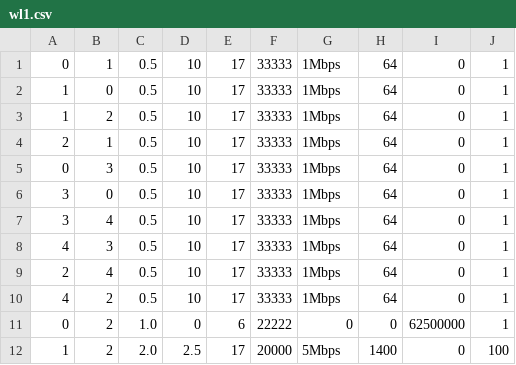
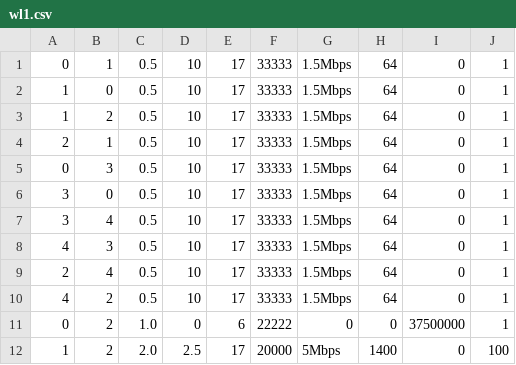
Before and after one commit to tcaiazzi/p4-qrouting, a CSV file: sim/ns-3.40/examples/qlrouting/resources/5_nodes/workloads/wl1.csv, drawn as a sheet.

```diff
--- a/sim/ns-3.40/examples/qlrouting/resources/5_nodes/workloads/wl1.csv
+++ b/sim/ns-3.40/examples/qlrouting/resources/5_nodes/workloads/wl1.csv
@@ -1,12 +1,12 @@
-0,1,0.5,10,17,33333,1Mbps,64,0,1
-1,0,0.5,10,17,33333,1Mbps,64,0,1
-1,2,0.5,10,17,33333,1Mbps,64,0,1
-2,1,0.5,10,17,33333,1Mbps,64,0,1
-0,3,0.5,10,17,33333,1Mbps,64,0,1
-3,0,0.5,10,17,33333,1Mbps,64,0,1
-3,4,0.5,10,17,33333,1Mbps,64,0,1
-4,3,0.5,10,17,33333,1Mbps,64,0,1
-2,4,0.5,10,17,33333,1Mbps,64,0,1
-4,2,0.5,10,17,33333,1Mbps,64,0,1
-0,2,1.0,0,6,22222,0,0,62500000,1
+0,1,0.5,10,17,33333,1.5Mbps,64,0,1
+1,0,0.5,10,17,33333,1.5Mbps,64,0,1
+1,2,0.5,10,17,33333,1.5Mbps,64,0,1
+2,1,0.5,10,17,33333,1.5Mbps,64,0,1
+0,3,0.5,10,17,33333,1.5Mbps,64,0,1
+3,0,0.5,10,17,33333,1.5Mbps,64,0,1
+3,4,0.5,10,17,33333,1.5Mbps,64,0,1
+4,3,0.5,10,17,33333,1.5Mbps,64,0,1
+2,4,0.5,10,17,33333,1.5Mbps,64,0,1
+4,2,0.5,10,17,33333,1.5Mbps,64,0,1
+0,2,1.0,0,6,22222,0,0,37500000,1
 1,2,2.0,2.5,17,20000,5Mbps,1400,0,100
```
Also changed, not shown: 5 other files.
